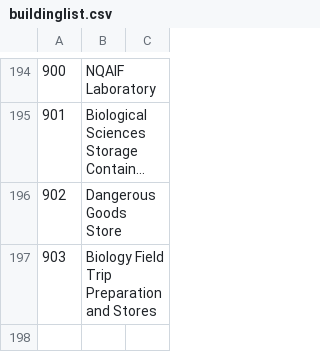
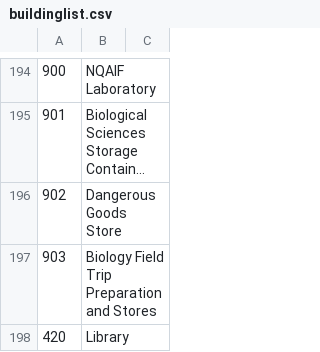
Before and after one commit to dgilb19/JCU-Chatbot, a CSV file: buildinglist.csv, drawn as a sheet; only a part is shown, gaps mark what is left out; long unchanged cells end in ….

```diff
--- a/buildinglist.csv
+++ b/buildinglist.csv
@@ -197 +197,2 @@
 903, Biology Field Trip Preparation and Stores
+420, Library
```
Also changed, not shown: 5 other files.
